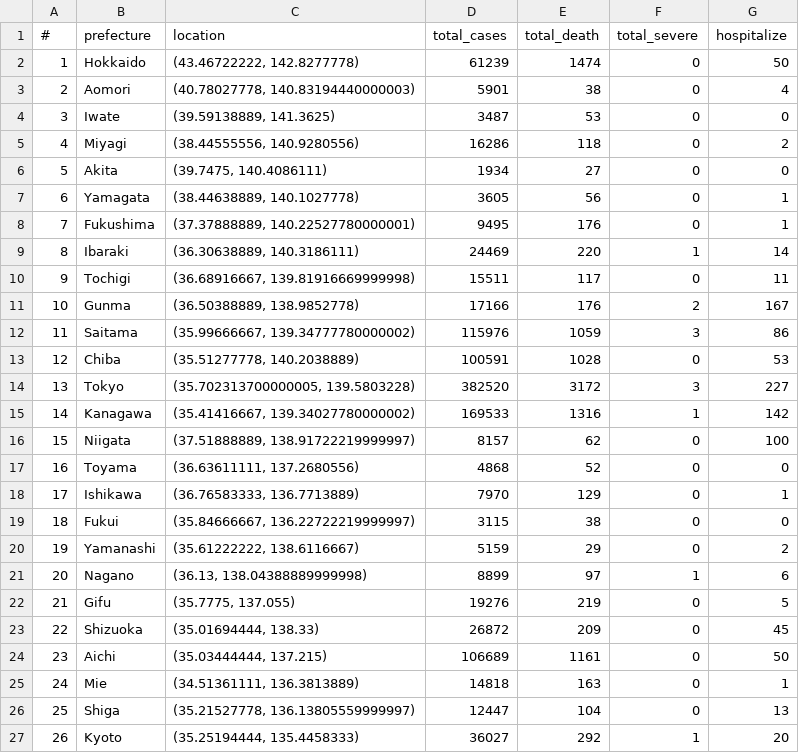
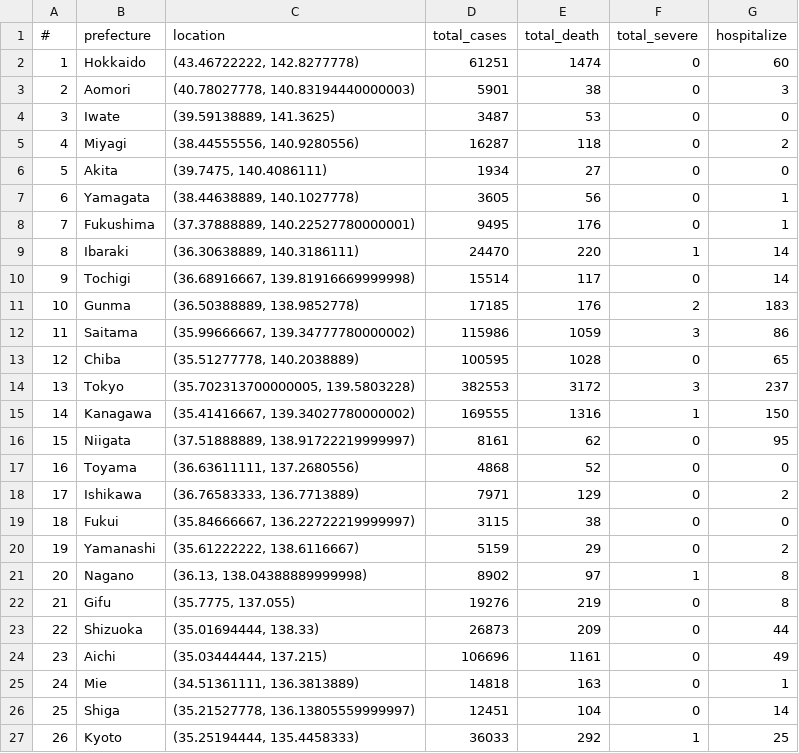
Before and after one commit to aimanamri/COVID-19, a CSV file: covid19_japan_data.csv, drawn as a sheet; only a part is shown; the diff covers the shown part only.

```diff
--- a/covid19_japan_data.csv
+++ b/covid19_japan_data.csv
@@ -1,6 +1,6 @@
 #,prefecture,location,total_cases,total_death,total_severe,hospitalize
-1,Hokkaido,"(43.46722222, 142.8277778)",61239,1474,0,50
-2,Aomori,"(40.78027778, 140.83194440000003)",5901,38,0,4
+1,Hokkaido,"(43.46722222, 142.8277778)",61251,1474,0,60
+2,Aomori,"(40.78027778, 140.83194440000003)",5901,38,0,3
 3,Iwate,"(39.59138889, 141.3625)",3487,53,0,0
-4,Miyagi,"(38.44555556, 140.9280556)",16286,118,0,2
+4,Miyagi,"(38.44555556, 140.9280556)",16287,118,0,2
 5,Akita,"(39.7475, 140.4086111)",1934,27,0,0
@@ -8,20 +8,20 @@
 7,Fukushima,"(37.37888889, 140.22527780000001)",9495,176,0,1
-8,Ibaraki,"(36.30638889, 140.3186111)",24469,220,1,14
-9,Tochigi,"(36.68916667, 139.81916669999998)",15511,117,0,11
-10,Gunma,"(36.50388889, 138.9852778)",17166,176,2,167
-11,Saitama,"(35.99666667, 139.34777780000002)",115976,1059,3,86
-12,Chiba,"(35.51277778, 140.2038889)",100591,1028,0,53
-13,Tokyo,"(35.702313700000005, 139.5803228)",382520,3172,3,227
-14,Kanagawa,"(35.41416667, 139.34027780000002)",169533,1316,1,142
-15,Niigata,"(37.51888889, 138.91722219999997)",8157,62,0,100
+8,Ibaraki,"(36.30638889, 140.3186111)",24470,220,1,14
+9,Tochigi,"(36.68916667, 139.81916669999998)",15514,117,0,14
+10,Gunma,"(36.50388889, 138.9852778)",17185,176,2,183
+11,Saitama,"(35.99666667, 139.34777780000002)",115986,1059,3,86
+12,Chiba,"(35.51277778, 140.2038889)",100595,1028,0,65
+13,Tokyo,"(35.702313700000005, 139.5803228)",382553,3172,3,237
+14,Kanagawa,"(35.41416667, 139.34027780000002)",169555,1316,1,150
+15,Niigata,"(37.51888889, 138.91722219999997)",8161,62,0,95
 16,Toyama,"(36.63611111, 137.2680556)",4868,52,0,0
-17,Ishikawa,"(36.76583333, 136.7713889)",7970,129,0,1
+17,Ishikawa,"(36.76583333, 136.7713889)",7971,129,0,2
 18,Fukui,"(35.84666667, 136.22722219999997)",3115,38,0,0
 19,Yamanashi,"(35.61222222, 138.6116667)",5159,29,0,2
-20,Nagano,"(36.13, 138.04388889999998)",8899,97,1,6
-21,Gifu,"(35.7775, 137.055)",19276,219,0,5
-22,Shizuoka,"(35.01694444, 138.33)",26872,209,0,45
-23,Aichi,"(35.03444444, 137.215)",106689,1161,0,50
+20,Nagano,"(36.13, 138.04388889999998)",8902,97,1,8
+21,Gifu,"(35.7775, 137.055)",19276,219,0,8
+22,Shizuoka,"(35.01694444, 138.33)",26873,209,0,44
+23,Aichi,"(35.03444444, 137.215)",106696,1161,0,49
 24,Mie,"(34.51361111, 136.3813889)",14818,163,0,1
-25,Shiga,"(35.21527778, 136.13805559999997)",12447,104,0,13
-26,Kyoto,"(35.25194444, 135.4458333)",36027,292,1,20
+25,Shiga,"(35.21527778, 136.13805559999997)",12451,104,0,14
+26,Kyoto,"(35.25194444, 135.4458333)",36033,292,1,25
```
Also changed, not shown: 8 edited cells elsewhere in this file, cases_msia_2021.csv.
